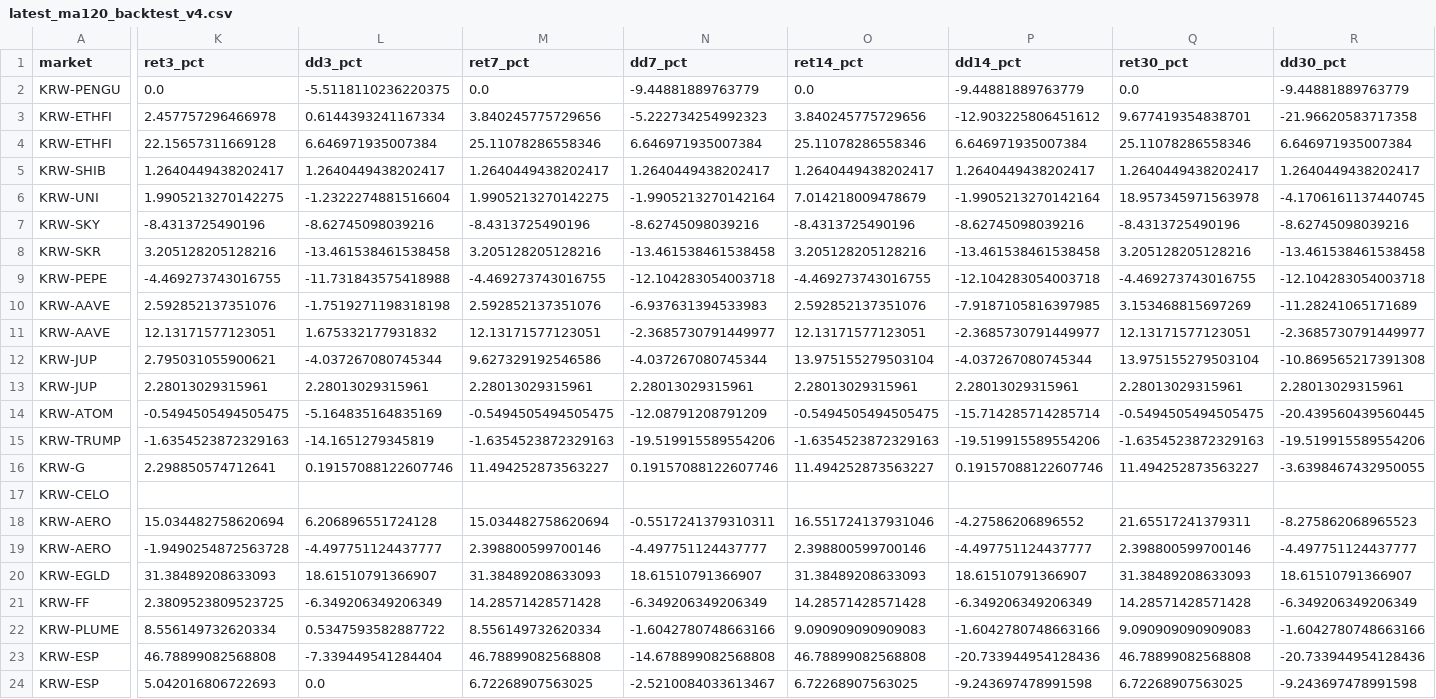
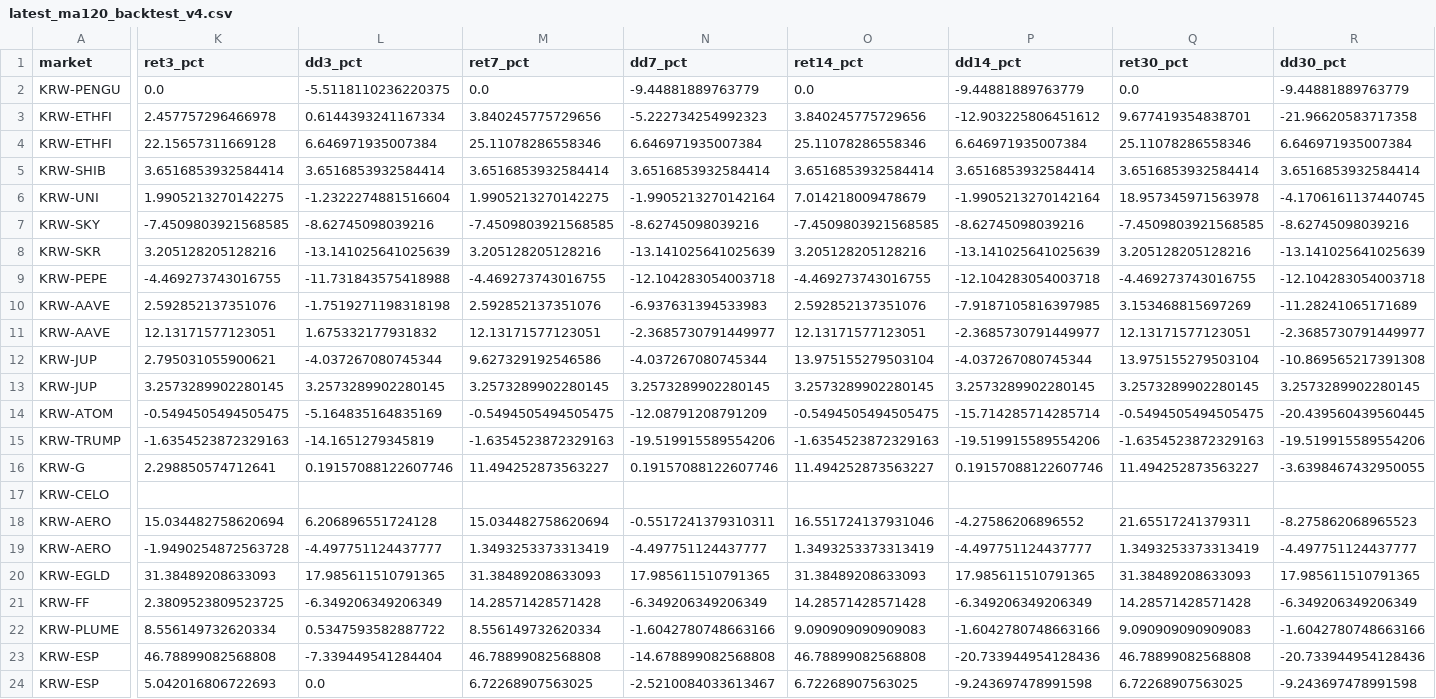
Before and after one commit to lcwkingka-collab/upbit-scanner, a CSV file: data/latest_ma120_backtest_v4.csv, drawn as a sheet; only a part is shown, gaps mark what is left out; the diff covers the shown part only; the diff names each change by its address in the sheet, - before the commit and + after, or states it on an @@ line.

```diff
--- a/data/latest_ma120_backtest_v4.csv
+++ b/data/latest_ma120_backtest_v4.csv
-K5 (ret3_pct): 1.2640449438202417
+K5 (ret3_pct): 3.6516853932584414
-L5 (dd3_pct): 1.2640449438202417
+L5 (dd3_pct): 3.6516853932584414
-M5 (ret7_pct): 1.2640449438202417
+M5 (ret7_pct): 3.6516853932584414
-N5 (dd7_pct): 1.2640449438202417
+N5 (dd7_pct): 3.6516853932584414
-O5 (ret14_pct): 1.2640449438202417
+O5 (ret14_pct): 3.6516853932584414
-P5 (dd14_pct): 1.2640449438202417
+P5 (dd14_pct): 3.6516853932584414
-Q5 (ret30_pct): 1.2640449438202417
+Q5 (ret30_pct): 3.6516853932584414
-R5 (dd30_pct): 1.2640449438202417
+R5 (dd30_pct): 3.6516853932584414
-K7 (ret3_pct): -8.4313725490196
+K7 (ret3_pct): -7.4509803921568585
-M7 (ret7_pct): -8.4313725490196
+M7 (ret7_pct): -7.4509803921568585
-O7 (ret14_pct): -8.4313725490196
+O7 (ret14_pct): -7.4509803921568585
-Q7 (ret30_pct): -8.4313725490196
+Q7 (ret30_pct): -7.4509803921568585
-L8 (dd3_pct): -13.461538461538458
+L8 (dd3_pct): -13.141025641025639
-N8 (dd7_pct): -13.461538461538458
+N8 (dd7_pct): -13.141025641025639
-P8 (dd14_pct): -13.461538461538458
+P8 (dd14_pct): -13.141025641025639
-R8 (dd30_pct): -13.461538461538458
+R8 (dd30_pct): -13.141025641025639
-K13 (ret3_pct): 2.28013029315961
+K13 (ret3_pct): 3.2573289902280145
-L13 (dd3_pct): 2.28013029315961
+L13 (dd3_pct): 3.2573289902280145
-M13 (ret7_pct): 2.28013029315961
+M13 (ret7_pct): 3.2573289902280145
-N13 (dd7_pct): 2.28013029315961
+N13 (dd7_pct): 3.2573289902280145
-O13 (ret14_pct): 2.28013029315961
+O13 (ret14_pct): 3.2573289902280145
-P13 (dd14_pct): 2.28013029315961
+P13 (dd14_pct): 3.2573289902280145
-Q13 (ret30_pct): 2.28013029315961
+Q13 (ret30_pct): 3.2573289902280145
-R13 (dd30_pct): 2.28013029315961
+R13 (dd30_pct): 3.2573289902280145
-M19 (ret7_pct): 2.398800599700146
+M19 (ret7_pct): 1.3493253373313419
-O19 (ret14_pct): 2.398800599700146
+O19 (ret14_pct): 1.3493253373313419
-Q19 (ret30_pct): 2.398800599700146
+Q19 (ret30_pct): 1.3493253373313419
-L20 (dd3_pct): 18.61510791366907
+L20 (dd3_pct): 17.985611510791365
-N20 (dd7_pct): 18.61510791366907
+N20 (dd7_pct): 17.985611510791365
-P20 (dd14_pct): 18.61510791366907
+P20 (dd14_pct): 17.985611510791365
-R20 (dd30_pct): 18.61510791366907
+R20 (dd30_pct): 17.985611510791365
```
Also changed, not shown: 69 edited cells elsewhere in this file, 9 other files.
